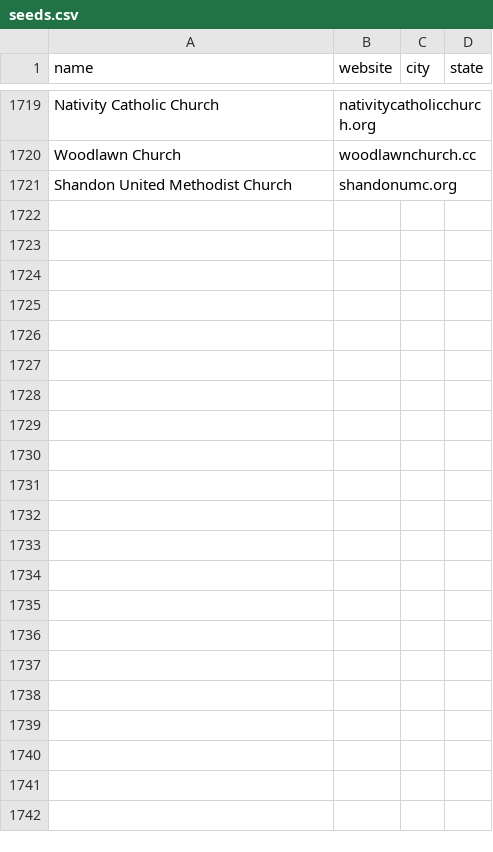
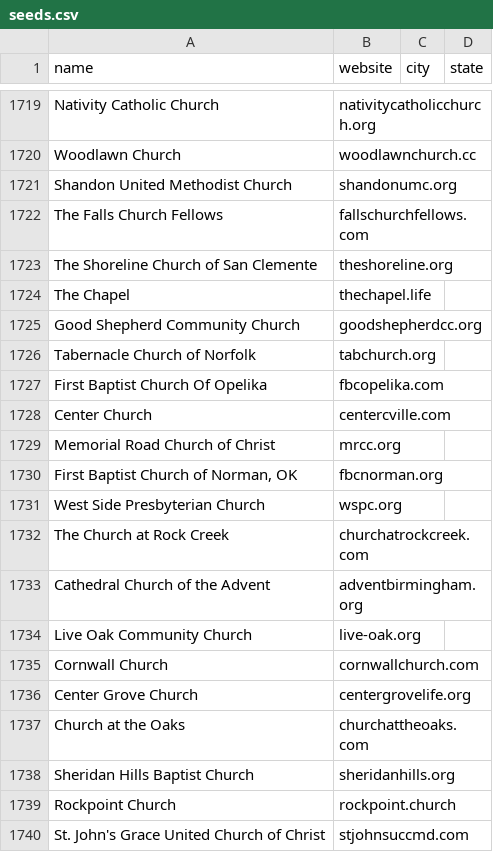
Before and after one commit to Polymer-Design/sales-cold-outreach, a CSV file: data/leads/churches/seeds.csv, drawn as a sheet; only a part is shown, gaps mark what is left out; the diff covers the shown part only; the diff names each change by its address in the sheet, - before the commit and + after, or states it on an @@ line.

```diff
--- a/data/leads/churches/seeds.csv
+++ b/data/leads/churches/seeds.csv
+row 1722: The Falls Church Fellows | fallschurchfellows.com
+row 1723: The Shoreline Church of San Clemente | theshoreline.org
+row 1724: The Chapel | thechapel.life
+row 1725: Good Shepherd Community Church | goodshepherdcc.org
+row 1726: Tabernacle Church of Norfolk | tabchurch.org
+row 1727: First Baptist Church Of Opelika | fbcopelika.com
+row 1728: Center Church | centercville.com
+row 1729: Memorial Road Church of Christ | mrcc.org
+row 1730: First Baptist Church of Norman, OK | fbcnorman.org
+row 1731: West Side Presbyterian Church | wspc.org
+row 1732: The Church at Rock Creek | churchatrockcreek.com
+row 1733: Cathedral Church of the Advent | adventbirmingham.org
+row 1734: Live Oak Community Church | live-oak.org
+row 1735: Cornwall Church | cornwallchurch.com
+row 1736: Center Grove Church | centergrovelife.org
+row 1737: Church at the Oaks | churchattheoaks.com
+row 1738: Sheridan Hills Baptist Church | sheridanhills.org
+row 1739: Rockpoint Church | rockpoint.church
+row 1740: St. John's Grace United Church of Christ | stjohnsuccmd.com
```
Also changed, not shown: 38 added rows elsewhere in this file, data/leads/churches/candidates.csv, data/leads/churches/crawled.csv, 1 other file.
